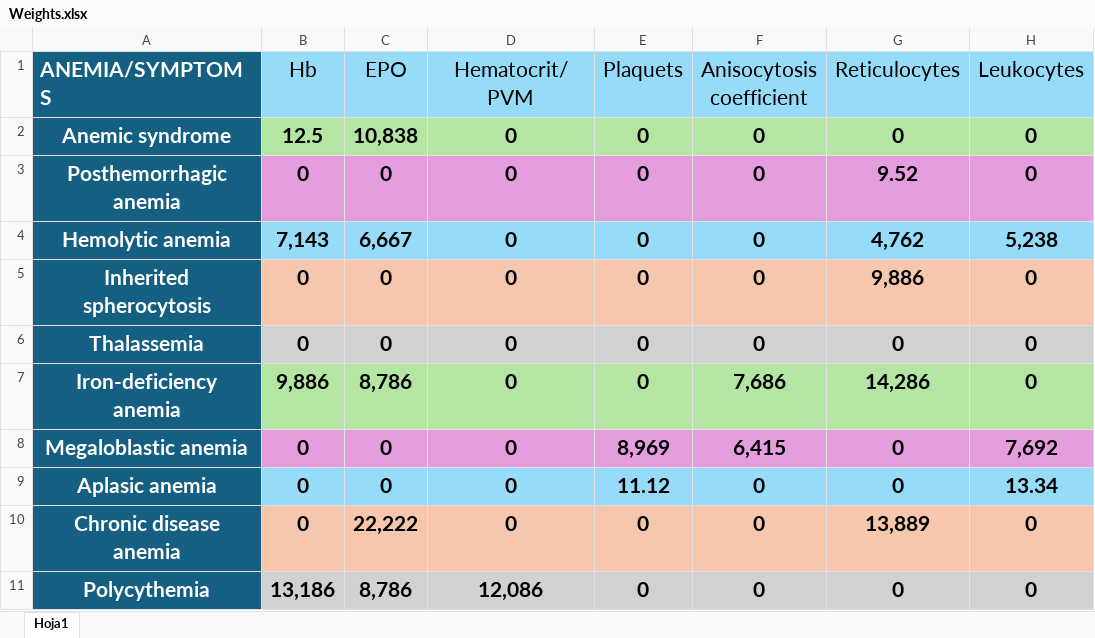
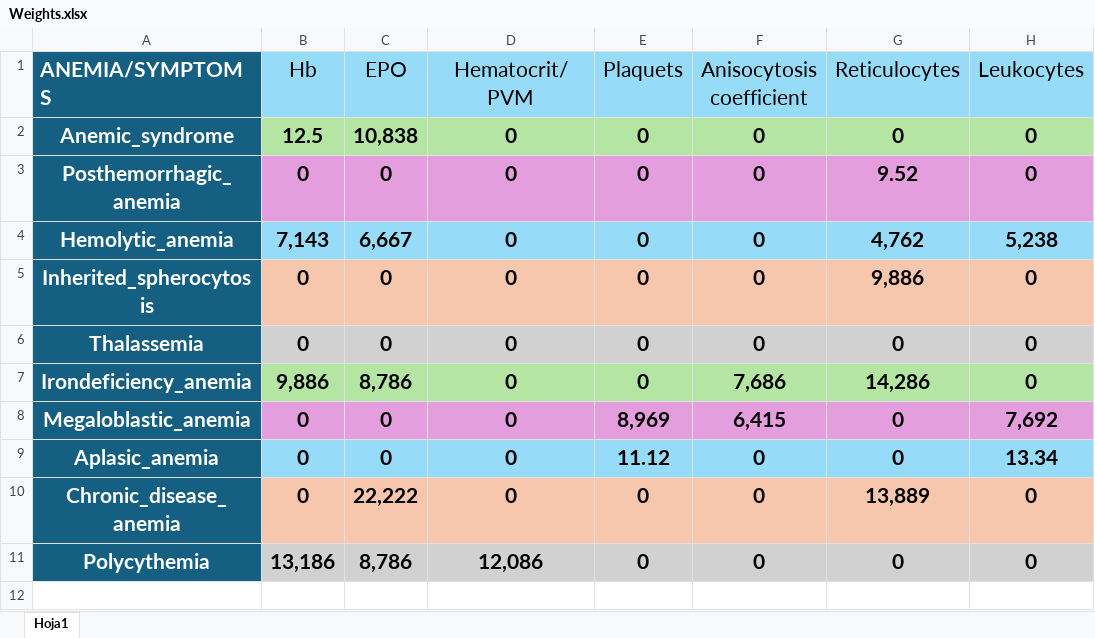
Before and after one commit to nataliaguzmanr/AnemiaDSS, an Excel workbook: src/main/resources/files/Weights.xlsx, sheet Hoja1, drawn as a sheet; only a part is shown; values as stored, in another font and other column widths than the file's, no borders; the diff names each change by its address in the sheet, - before the commit and + after, or states it on an @@ line.

Commit message:
excel file

```diff
--- a/src/main/resources/files/Weights.xlsx (sheet Hoja1)
+++ b/src/main/resources/files/Weights.xlsx (sheet Hoja1)
-A2 (ANEMIA/SYMPTOMS): Anemic syndrome
+A2 (ANEMIA/SYMPTOMS): Anemic_syndrome
-A3 (ANEMIA/SYMPTOMS): Posthemorrhagic anemia
+A3 (ANEMIA/SYMPTOMS): Posthemorrhagic_anemia
-A4 (ANEMIA/SYMPTOMS): Hemolytic anemia
+A4 (ANEMIA/SYMPTOMS): Hemolytic_anemia
-A5 (ANEMIA/SYMPTOMS): Inherited spherocytosis
+A5 (ANEMIA/SYMPTOMS): Inherited_spherocytosis
-A7 (ANEMIA/SYMPTOMS): Iron-deficiency anemia
+A7 (ANEMIA/SYMPTOMS): Irondeficiency_anemia
-A8 (ANEMIA/SYMPTOMS): Megaloblastic anemia
+A8 (ANEMIA/SYMPTOMS): Megaloblastic_anemia
-A9 (ANEMIA/SYMPTOMS): Aplasic anemia
+A9 (ANEMIA/SYMPTOMS): Aplasic_anemia
-A10 (ANEMIA/SYMPTOMS): Chronic disease anemia
+A10 (ANEMIA/SYMPTOMS): Chronic_disease_anemia
```
